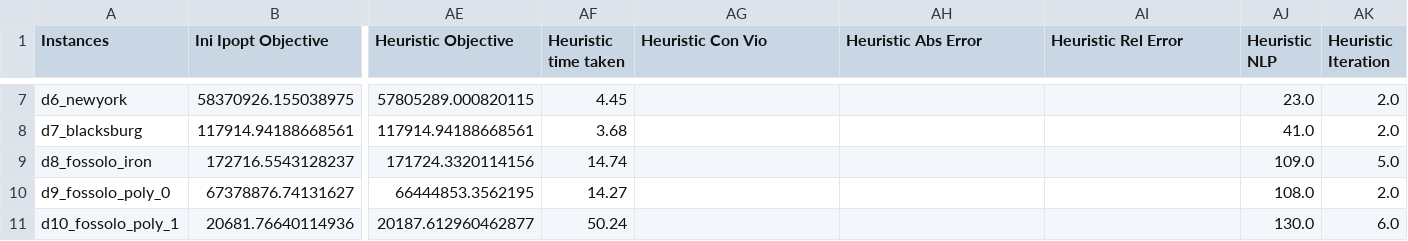
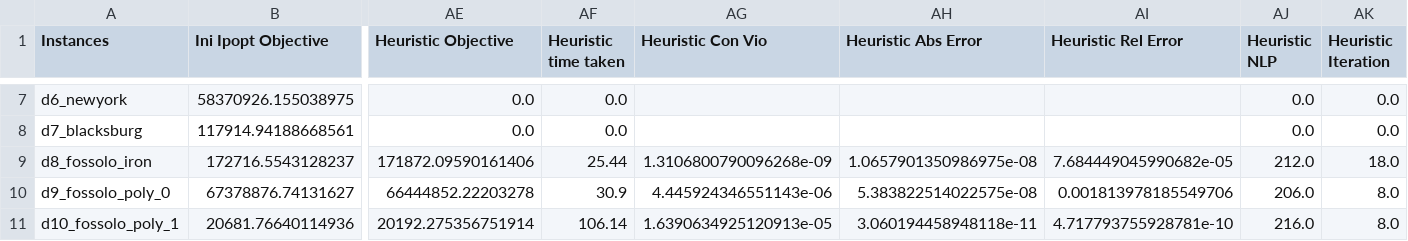
Before and after one commit to nitish-dumoliya/waterNetwork, a CSV file: wdnd/model/output.csv, drawn as a sheet; only a part is shown, gaps mark what is left out; the diff covers the shown part only; the diff names each change by its address in the sheet, - before the commit and + after, or states it on an @@ line.

```diff
--- a/wdnd/model/output.csv
+++ b/wdnd/model/output.csv
-AE7 (Heuristic Objective): 57805289.000820115
+AE7 (Heuristic Objective): 0.0
-AF7 (Heuristic time taken): 4.45
+AF7 (Heuristic time taken): 0.0
-AJ7 (Heuristic NLP): 23.0
+AJ7 (Heuristic NLP): 0.0
-AK7:AK8 (Heuristic Iteration): 2.0
+AK7:AK8 (Heuristic Iteration): 0.0
-AE8 (Heuristic Objective): 117914.94188668561
+AE8 (Heuristic Objective): 0.0
-AF8 (Heuristic time taken): 3.68
+AF8 (Heuristic time taken): 0.0
-AJ8 (Heuristic NLP): 41.0
+AJ8 (Heuristic NLP): 0.0
-AE9 (Heuristic Objective): 171724.3320114156
+AE9 (Heuristic Objective): 171872.09590161406
-AF9 (Heuristic time taken): 14.74
+AF9 (Heuristic time taken): 25.44
-AG9 (Heuristic Con Vio): (empty)
+AG9 (Heuristic Con Vio): 1.3106800790096268e-09
-AH9 (Heuristic Abs Error): (empty)
+AH9 (Heuristic Abs Error): 1.0657901350986975e-08
-AI9 (Heuristic Rel Error): (empty)
+AI9 (Heuristic Rel Error): 7.684449045990682e-05
-AJ9 (Heuristic NLP): 109.0
+AJ9 (Heuristic NLP): 212.0
-AK9 (Heuristic Iteration): 5.0
+AK9 (Heuristic Iteration): 18.0
-AE10 (Heuristic Objective): 66444853.3562195
+AE10 (Heuristic Objective): 66444852.22203278
-AF10 (Heuristic time taken): 14.27
+AF10 (Heuristic time taken): 30.9
-AG10 (Heuristic Con Vio): (empty)
+AG10 (Heuristic Con Vio): 4.445924346551143e-06
-AH10 (Heuristic Abs Error): (empty)
+AH10 (Heuristic Abs Error): 5.383822514022575e-08
-AI10 (Heuristic Rel Error): (empty)
+AI10 (Heuristic Rel Error): 0.001813978185549706
-AJ10 (Heuristic NLP): 108.0
+AJ10 (Heuristic NLP): 206.0
-AK10 (Heuristic Iteration): 2.0
+AK10 (Heuristic Iteration): 8.0
-AE11 (Heuristic Objective): 20187.612960462877
+AE11 (Heuristic Objective): 20192.275356751914
-AF11 (Heuristic time taken): 50.24
+AF11 (Heuristic time taken): 106.14
-AG11 (Heuristic Con Vio): (empty)
+AG11 (Heuristic Con Vio): 1.6390634925120913e-05
-AH11 (Heuristic Abs Error): (empty)
+AH11 (Heuristic Abs Error): 3.060194458948118e-11
-AI11 (Heuristic Rel Error): (empty)
+AI11 (Heuristic Rel Error): 4.717793755928781e-10
-AJ11 (Heuristic NLP): 130.0
+AJ11 (Heuristic NLP): 216.0
-AK11 (Heuristic Iteration): 6.0
+AK11 (Heuristic Iteration): 8.0
```
Also changed, not shown: 63 edited cells elsewhere in this file, 6 other files.
